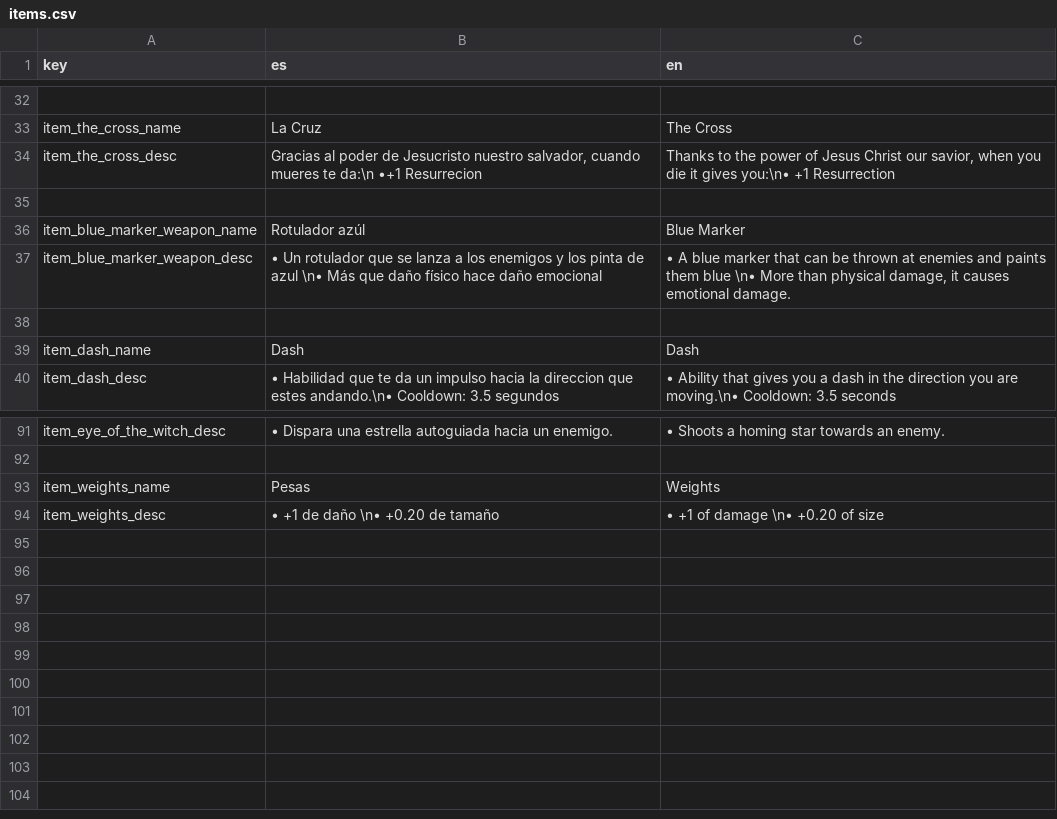
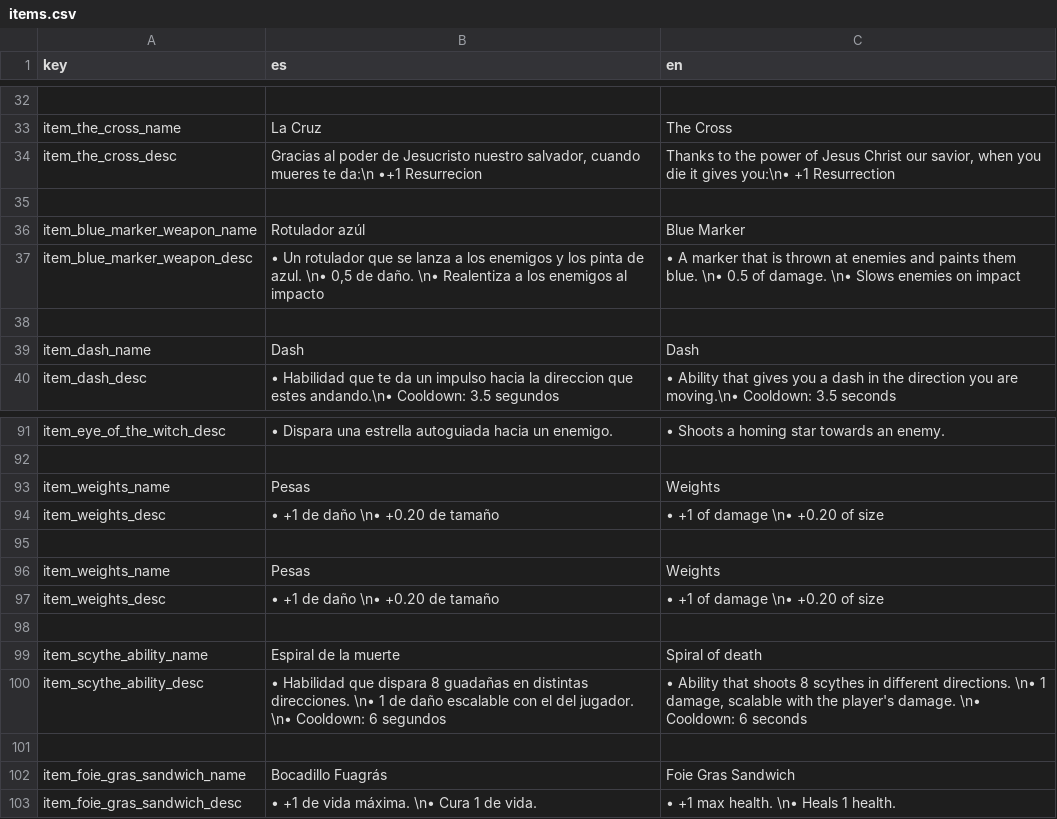
Before and after one commit to QuickHumilde/Alien-51-Escape-Mission, a CSV file: translations/items/items.csv, drawn as a sheet; only a part is shown, gaps mark what is left out.

Commit message:
Nuevos items y arreglos de errores

```diff
--- a/translations/items/items.csv
+++ b/translations/items/items.csv
@@ -36,3 +36,3 @@ item_the_cross_desc,"Gracias al poder de Jesucristo nuestro salvador, cuando mue
 item_blue_marker_weapon_name,"Rotulador azúl","Blue Marker"
-item_blue_marker_weapon_desc,"• Un rotulador que se lanza a los enemigos y los pinta de azul \n• Más que daño físico hace daño emocional","• A blue marker that can be thrown at enemies and paints them blue  \n• More than physical damage, it causes emotional damage."
+item_blue_marker_weapon_desc,"• Un rotulador que se lanza a los enemigos y los pinta de azul. \n• 0,5 de daño. \n• Realentiza a los enemigos al impacto","• A marker that is thrown at enemies and paints them blue. \n• 0.5 of damage. \n• Slows enemies on impact"
 
@@ -94 +94,10 @@ item_weights_name,"Pesas","Weights"
 item_weights_desc,"• +1 de daño \n• +0.20 de tamaño","• +1 of damage \n• +0.20 of size"
+
+item_weights_name,"Pesas","Weights"
+item_weights_desc,"• +1 de daño \n• +0.20 de tamaño","• +1 of damage \n• +0.20 of size"
+
+item_scythe_ability_name,"Espiral de la muerte","Spiral of death"
+item_scythe_ability_desc,"• Habilidad que dispara 8 guadañas en distintas direcciones. \n• 1 de daño escalable con el del jugador. \n• Cooldown: 6 segundos","• Ability that shoots 8 scythes in different directions. \n• 1 damage, scalable with the player's damage. \n• Cooldown: 6 seconds"
+
+item_foie_gras_sandwich_name,"Bocadillo Fuagrás","Foie Gras Sandwich"
+item_foie_gras_sandwich_desc,"• +1 de vida máxima. \n• Cura 1 de vida.","• +1 max health. \n• Heals 1 health."
```
Also changed, not shown: 43 other files.
